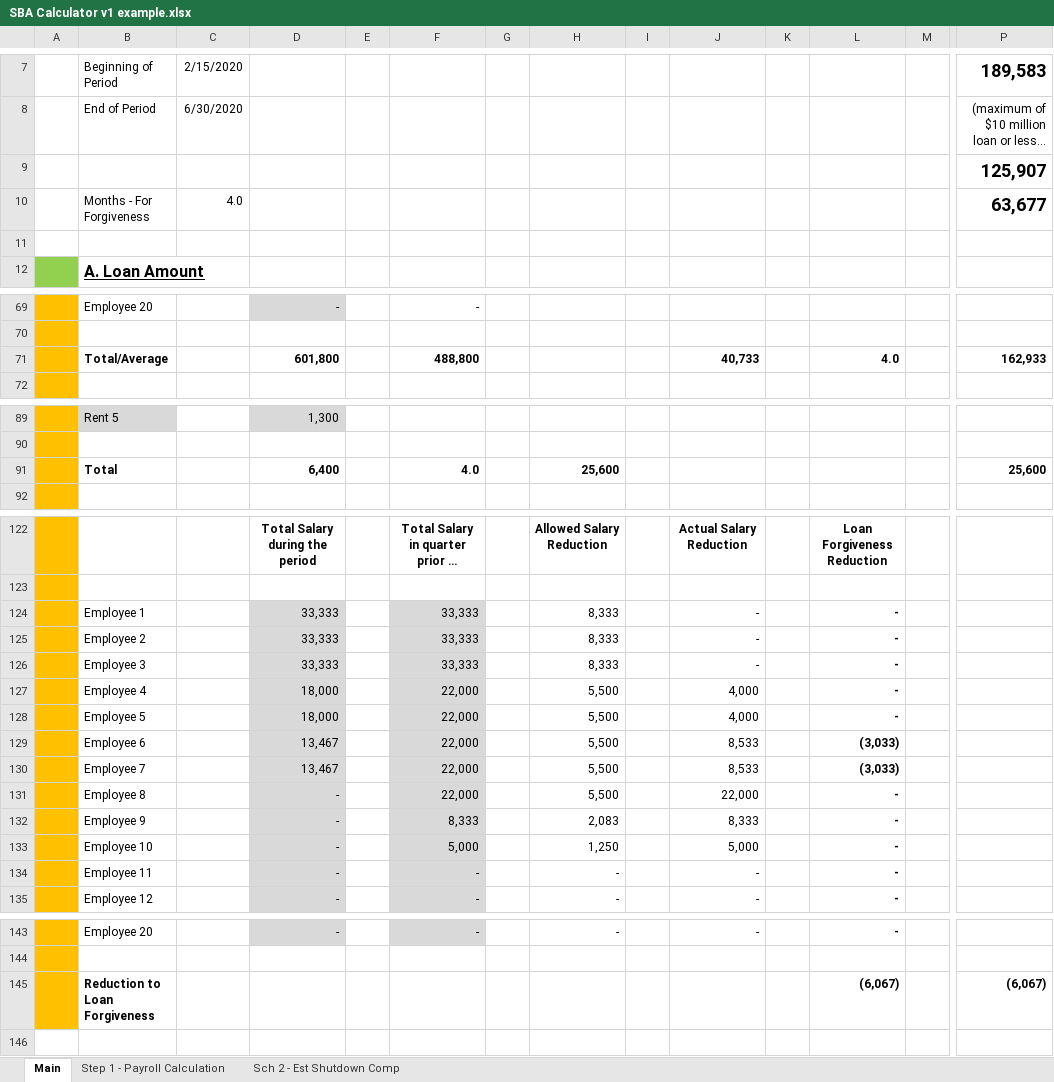
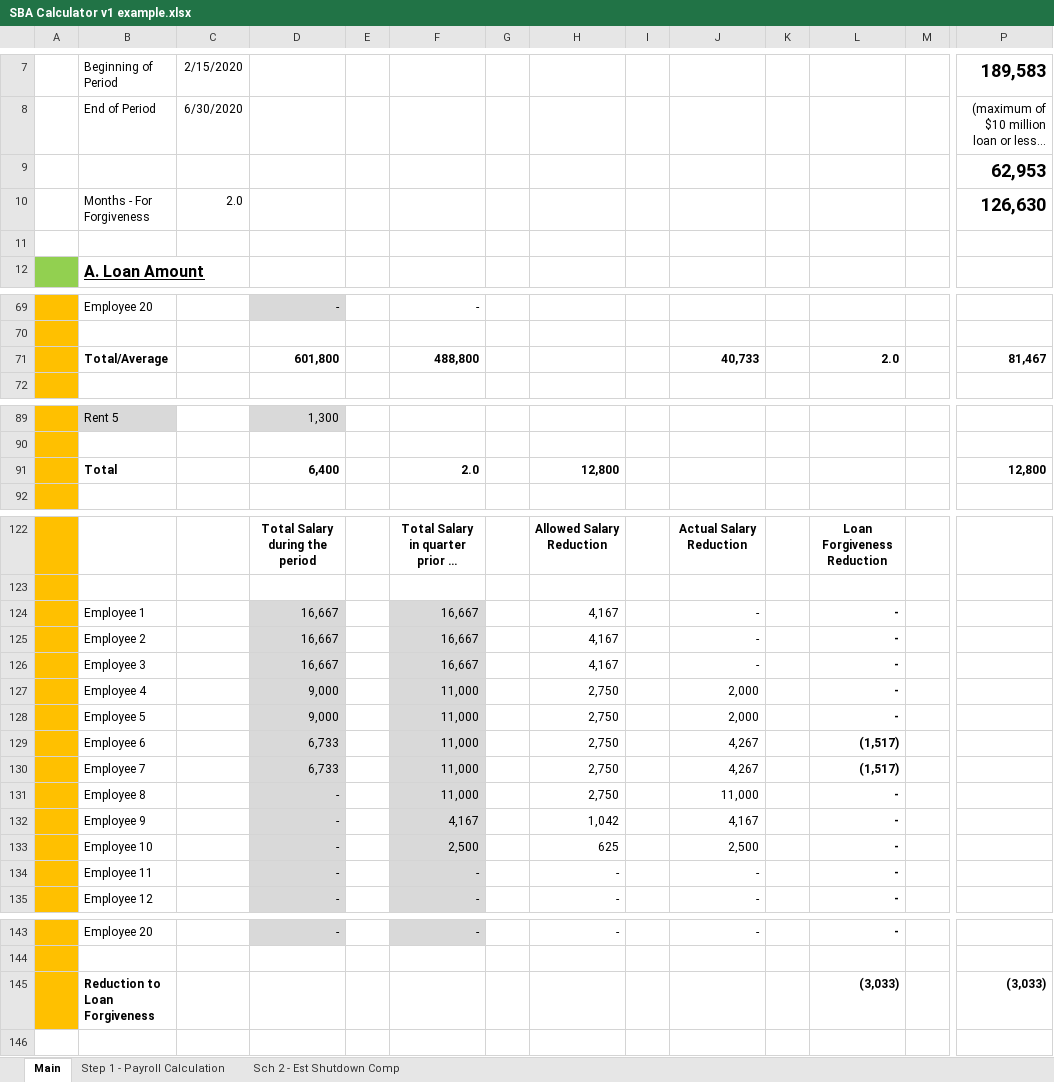
Before and after one commit to rationalpilot/cares-act-sba-calc, an Excel workbook: SBA Calculator v1 example.xlsx, sheet Main, drawn as a sheet; only a part is shown, gaps mark what is left out; long unchanged cells end in …; values as stored, in another font and other column widths than the file's, no borders; charts and pictures not drawn; removed rows and columns are numbered as before the commit, all else as after; rows hold the shown columns only; the diff covers the shown part only; the diff names each change by its address in the sheet, - before the commit and + after, or states it on an @@ line.

```diff
--- a/SBA Calculator v1 example.xlsx (sheet Main)
+++ b/SBA Calculator v1 example.xlsx (sheet Main)
-P9: 125,907
+P9: 62,953
-C10: 4.0
+C10: 2.0
-P10: 63,677
+P10: 126,630
-L71: 4.0
+L71: 2.0
-P71: 162,933
+P71: 81,467
-row 91:  | Total |  | 6,400 |  | 4.0 |  | 25,600 |  |  |  |  |  | 25,600
+row 91:  | Total |  | 6,400 |  | 2.0 |  | 12,800 |  |  |  |  |  | 12,800
-D124:D126: 33,333
+D124:D126: 16,667
-F124:F126: 33,333
+F124:F126: 16,667
-H124:H126: 8,333
+H124:H126: 4,167
-row 127:  | Employee 4 |  | 18,000 |  | 22,000 |  | 5,500 |  | 4,000 |  | -
-row 128:  | Employee 5 |  | 18,000 |  | 22,000 |  | 5,500 |  | 4,000 |  | -
-row 129:  | Employee 6 |  | 13,467 |  | 22,000 |  | 5,500 |  | 8,533 |  | (3,033)
-row 130:  | Employee 7 |  | 13,467 |  | 22,000 |  | 5,500 |  | 8,533 |  | (3,033)
-row 131:  | Employee 8 |  | - |  | 22,000 |  | 5,500 |  | 22,000 |  | -
-row 132:  | Employee 9 |  | - |  | 8,333 |  | 2,083 |  | 8,333 |  | -
-row 133:  | Employee 10 |  | - |  | 5,000 |  | 1,250 |  | 5,000 |  | -
+row 127:  | Employee 4 |  | 9,000 |  | 11,000 |  | 2,750 |  | 2,000 |  | -
+row 128:  | Employee 5 |  | 9,000 |  | 11,000 |  | 2,750 |  | 2,000 |  | -
+row 129:  | Employee 6 |  | 6,733 |  | 11,000 |  | 2,750 |  | 4,267 |  | (1,517)
+row 130:  | Employee 7 |  | 6,733 |  | 11,000 |  | 2,750 |  | 4,267 |  | (1,517)
+row 131:  | Employee 8 |  | - |  | 11,000 |  | 2,750 |  | 11,000 |  | -
+row 132:  | Employee 9 |  | - |  | 4,167 |  | 1,042 |  | 4,167 |  | -
+row 133:  | Employee 10 |  | - |  | 2,500 |  | 625 |  | 2,500 |  | -
-row 145:  | Reduction to Loan Forgiveness |  |  |  |  |  |  |  |  |  | (6,067) |  | (6,067)
+row 145:  | Reduction to Loan Forgiveness |  |  |  |  |  |  |  |  |  | (3,033) |  | (3,033)
```
Also changed, not shown: 2 edited cells elsewhere in this sheet, SBA Calculator v1.xlsx.
